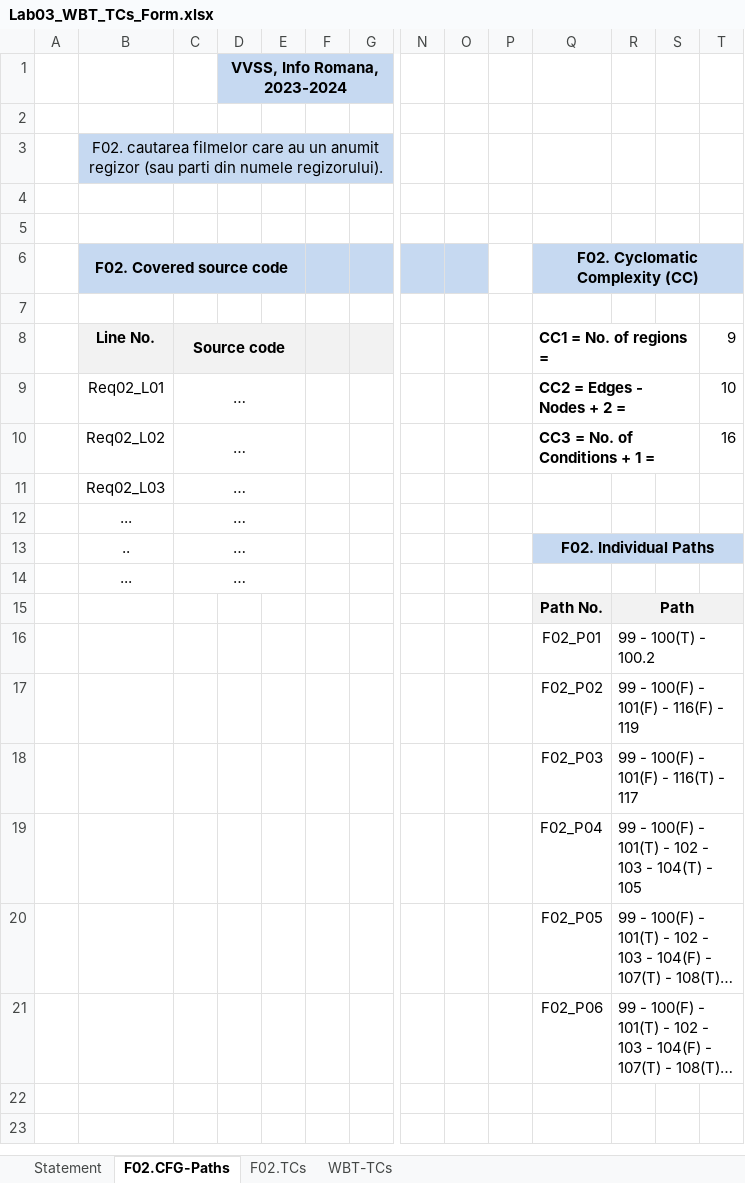
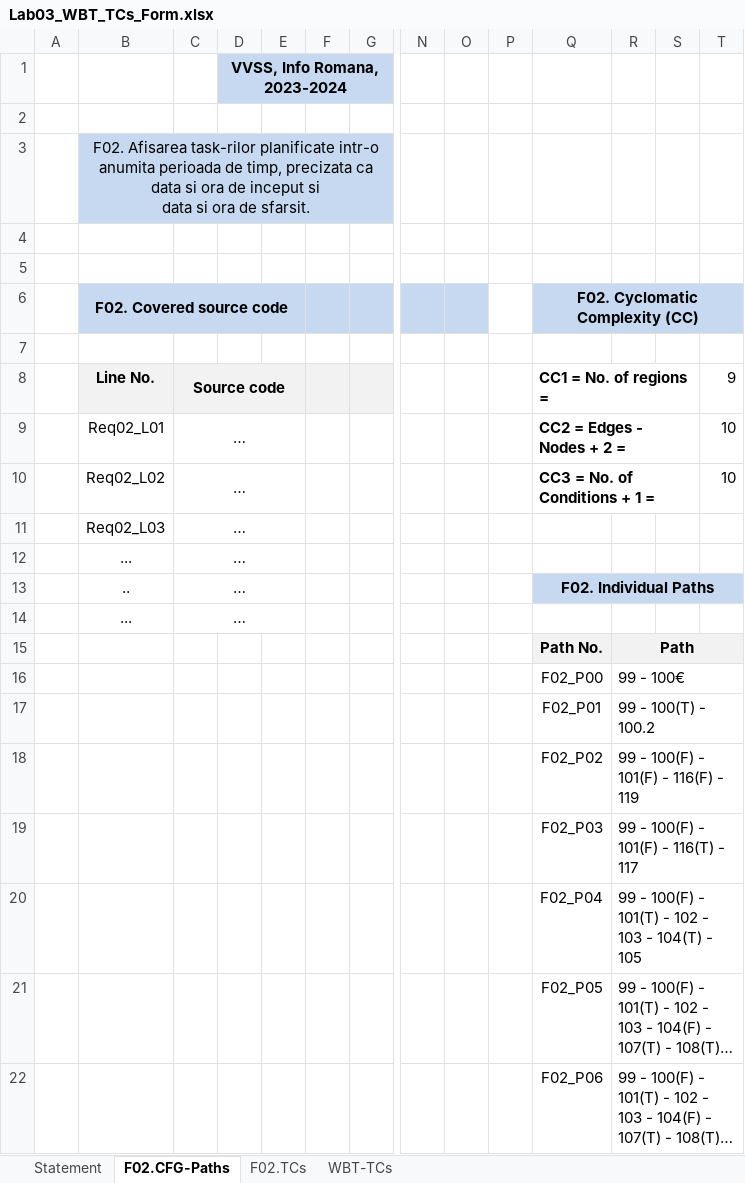
Before and after one commit to danielsofran/VVSS-sdir3127, an Excel workbook: Docs/Lab3/Lab03_WBT_TCs_Form.xlsx, sheet F02.CFG-Paths, drawn as a sheet; only a part is shown, gaps mark what is left out; long unchanged cells end in …; values as stored, in another font and other column widths than the file's, no borders; charts and pictures not drawn; removed rows and columns are numbered as before the commit, all else as after; rows hold the shown columns only; ↵ is a line break in a cell; the diff names each change by its address in the sheet, - before the commit and + after, or states it on an @@ line.

```diff
--- a/Docs/Lab3/Lab03_WBT_TCs_Form.xlsx (sheet F02.CFG-Paths)
+++ b/Docs/Lab3/Lab03_WBT_TCs_Form.xlsx (sheet F02.CFG-Paths)
-B3 (F02. Covered source code): F02. cautarea filmelor care au un anumit regizor (sau parti din numele regizorului).
+B3 (F02. Covered source code): F02. Afisarea task-rilor planificate intr-o anumita perioada de timp, precizata ca data si ora de inceput si ↵ data si ora de sfarsit.
-T10: 16
+T10: 10
+row 16:  |  |  |  |  |  |  |  |  |  | F02_P00 | 99 - 100€
-R17:T17 merged
-R18:T18 merged
-R19:T19 merged
-R20:T20 merged
-R21:T21 merged
```
Also changed, not shown: sheet F02.TCs, sheet WBT-TCs, charts or pictures.
